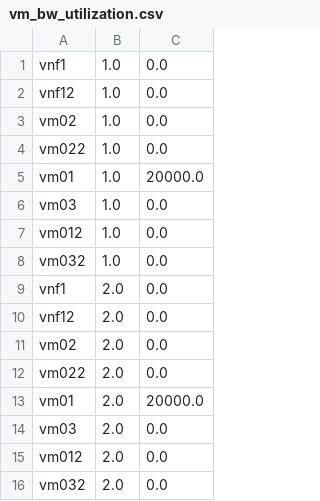
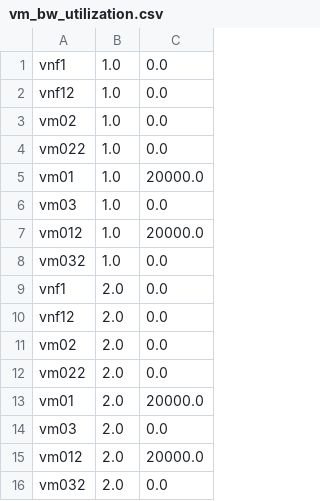
Before and after one commit to Cloudslab/cloudsimsdn, a CSV file: vm_bw_utilization.csv, drawn as a sheet.

```diff
--- a/vm_bw_utilization.csv
+++ b/vm_bw_utilization.csv
@@ -6,3 +6,3 @@ vm01,1.0,20000.0
 vm03,1.0,0.0
-vm012,1.0,0.0
+vm012,1.0,20000.0
 vm032,1.0,0.0
@@ -14,3 +14,3 @@ vm01,2.0,20000.0
 vm03,2.0,0.0
-vm012,2.0,0.0
+vm012,2.0,20000.0
 vm032,2.0,0.0
```
Also changed, not shown: example-intercloud/result_one-workload.csv, host_energy.csv, 11 other files.
